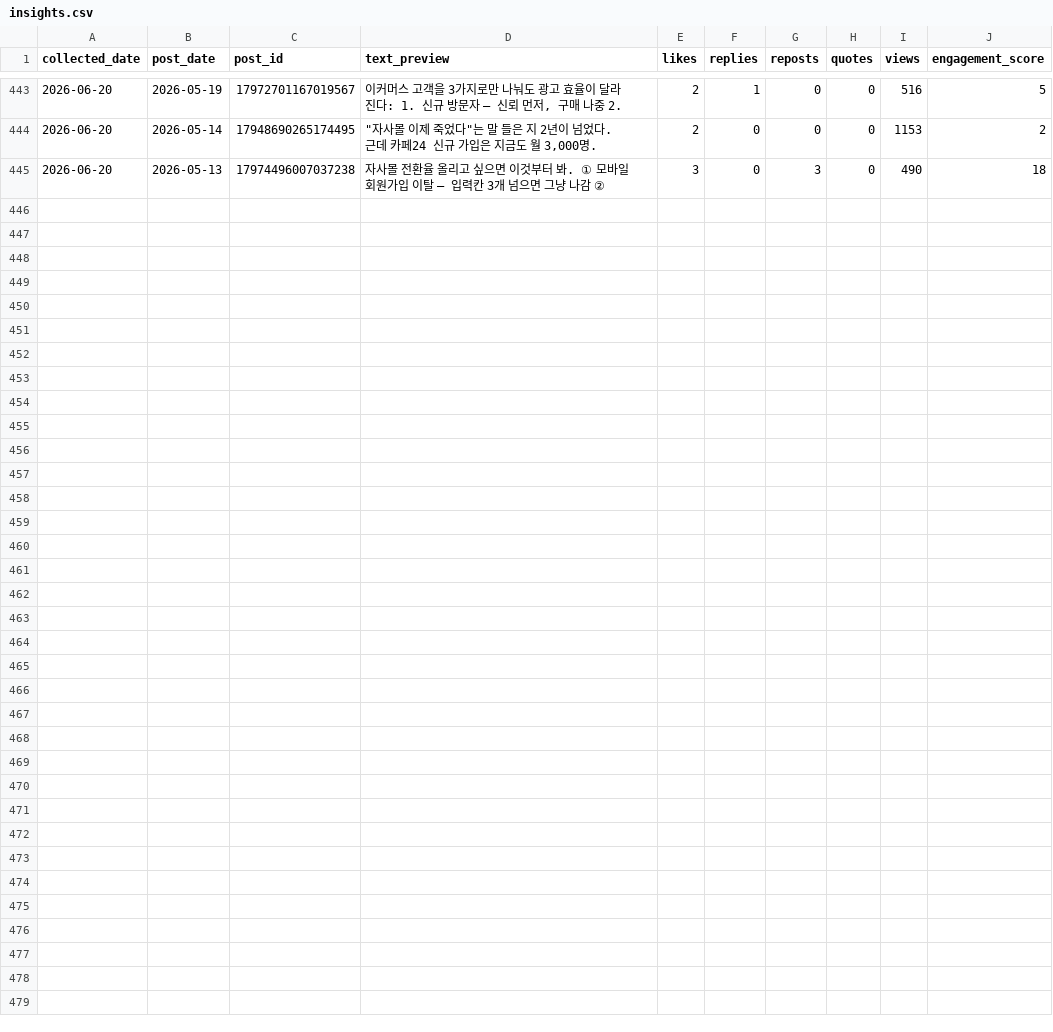
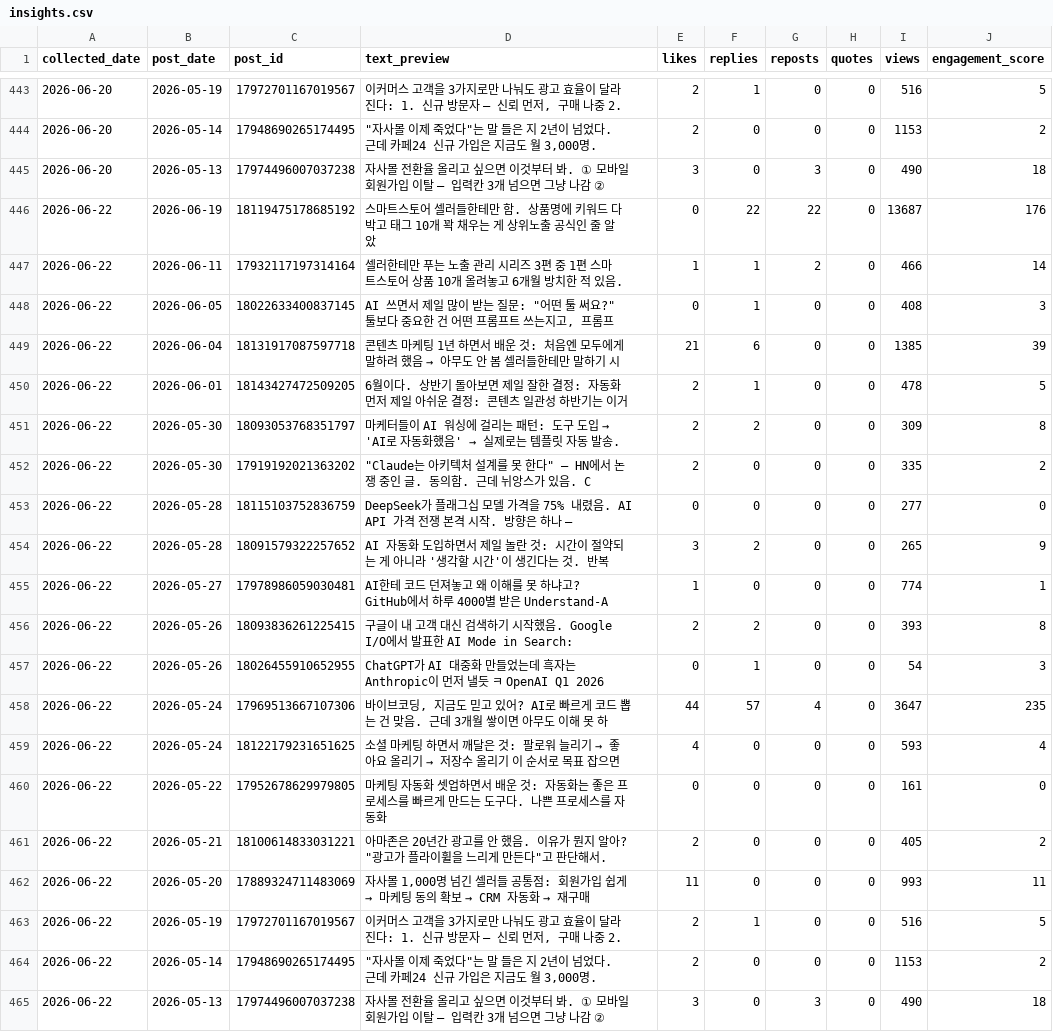
Before and after one commit to wjddytpq27/sebsonthebeach-threads, a CSV file: data/insights.csv, drawn as a sheet; only a part is shown, gaps mark what is left out.

Commit message:
data: track 2026-06-21

```diff
--- a/data/insights.csv
+++ b/data/insights.csv
@@ -445 +445,21 @@ collected_date,post_date,post_id,text_preview,likes,replies,reposts,quotes,views
 2026-06-20,2026-05-13,17974496007037238,자사몰 전환율 올리고 싶으면 이것부터 봐.  ① 모바일 회원가입 이탈 — 입력칸 3개 넘으면 그냥 나감 ② ,3,0,3,0,490,18
+2026-06-22,2026-06-19,18119475178685192,스마트스토어 셀러들한테만 함.  상품명에 키워드 다 박고 태그 10개 꽉 채우는 게 상위노출 공식인 줄 알았,0,22,22,0,13687,176
+2026-06-22,2026-06-11,17932117197314164,셀러한테만 푸는 노출 관리 시리즈 3편 중 1편  스마트스토어 상품 10개 올려놓고 6개월 방치한 적 있음.,1,1,2,0,466,14
+2026-06-22,2026-06-05,18022633400837145,"AI 쓰면서 제일 많이 받는 질문:  ""어떤 툴 써요?""  툴보다 중요한 건 어떤 프롬프트 쓰는지고, 프롬프",0,1,0,0,408,3
+2026-06-22,2026-06-04,18131917087597718,콘텐츠 마케팅 1년 하면서 배운 것:  처음엔 모두에게 말하려 했음 → 아무도 안 봄 셀러들한테만 말하기 시,21,6,0,0,1385,39
+2026-06-22,2026-06-01,18143427472509205,6월이다.  상반기 돌아보면 제일 잘한 결정: 자동화 먼저 제일 아쉬운 결정: 콘텐츠 일관성  하반기는 이거,2,1,0,0,478,5
+2026-06-22,2026-05-30,18093053768351797,마케터들이 AI 워싱에 걸리는 패턴:  도구 도입 → 'AI로 자동화했음' → 실제로는 템플릿 자동 발송. ,2,2,0,0,309,8
+2026-06-22,2026-05-30,17919192021363202,"""Claude는 아키텍처 설계를 못 한다"" — HN에서 논쟁 중인 글.  동의함. 근데 뉘앙스가 있음.  C",2,0,0,0,335,2
+2026-06-22,2026-05-28,18115103752836759,DeepSeek가 플래그십 모델 가격을 75% 내렸음.  AI API 가격 전쟁 본격 시작. 방향은 하나 —,0,0,0,0,277,0
+2026-06-22,2026-05-28,18091579322257652,AI 자동화 도입하면서 제일 놀란 것:  시간이 절약되는 게 아니라 '생각할 시간'이 생긴다는 것.  반복 ,3,2,0,0,265,9
+2026-06-22,2026-05-27,17978986059030481,AI한테 코드 던져놓고 왜 이해를 못 하냐고?  GitHub에서 하루 4000별 받은 Understand-A,1,0,0,0,774,1
+2026-06-22,2026-05-26,18093836261225415,구글이 내 고객 대신 검색하기 시작했음.  Google I/O에서 발표한 AI Mode in Search: ,2,2,0,0,393,8
+2026-06-22,2026-05-26,18026455910652955,ChatGPT가 AI 대중화 만들었는데 흑자는 Anthropic이 먼저 낼듯 ㅋ  OpenAI Q1 2026,0,1,0,0,54,3
+2026-06-22,2026-05-24,17969513667107306,"바이브코딩, 지금도 믿고 있어?  AI로 빠르게 코드 뽑는 건 맞음. 근데 3개월 쌓이면 아무도 이해 못 하",44,57,4,0,3647,235
+2026-06-22,2026-05-24,18122179231651625,소셜 마케팅 하면서 깨달은 것:  팔로워 늘리기 → 좋아요 올리기 → 저장수 올리기 이 순서로 목표 잡으면 ,4,0,0,0,593,4
+2026-06-22,2026-05-22,17952678629979805,마케팅 자동화 셋업하면서 배운 것:  자동화는 좋은 프로세스를 빠르게 만드는 도구다. 나쁜 프로세스를 자동화,0,0,0,0,161,0
+2026-06-22,2026-05-21,18100614833031221,"아마존은 20년간 광고를 안 했음.  이유가 뭔지 알아?  ""광고가 플라이휠을 느리게 만든다""고 판단해서. ",2,0,0,0,405,2
+2026-06-22,2026-05-20,17889324711483069,"자사몰 1,000명 넘긴 셀러들 공통점:  회원가입 쉽게 → 마케팅 동의 확보 → CRM 자동화 → 재구매 ",11,0,0,0,993,11
+2026-06-22,2026-05-19,17972701167019567,"이커머스 고객을 3가지로만 나눠도 광고 효율이 달라진다:  1. 신규 방문자 — 신뢰 먼저, 구매 나중 2.",2,1,0,0,516,5
+2026-06-22,2026-05-14,17948690265174495,"""자사몰 이제 죽었다""는 말 들은 지 2년이 넘었다.  근데 카페24 신규 가입은 지금도 월 3,000명. ",2,0,0,0,1153,2
+2026-06-22,2026-05-13,17974496007037238,자사몰 전환율 올리고 싶으면 이것부터 봐.  ① 모바일 회원가입 이탈 — 입력칸 3개 넘으면 그냥 나감 ② ,3,0,3,0,490,18
```
Also changed, not shown: data/follower_log.csv.
